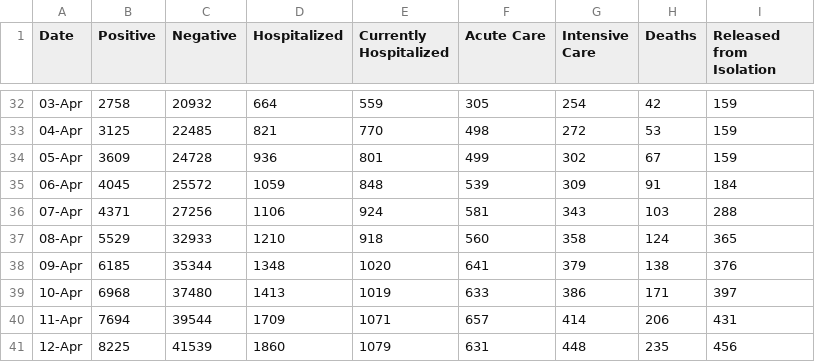
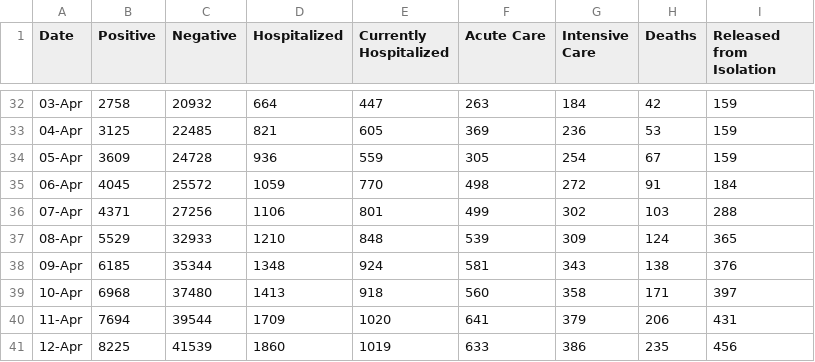
Before and after one commit to TylerFogarty7/MD-COVID19, a CSV file: Data/DataManuallyCompiled.csv, drawn as a sheet; only a part is shown, gaps mark what is left out; the diff covers the shown part only.

```diff
--- a/Data/DataManuallyCompiled.csv
+++ b/Data/DataManuallyCompiled.csv
@@ -32,10 +32,10 @@ Date, Positive , Negative , Hospitalized , Currently Hospitalized , Acute Care ,
-03-Apr,2758,20932,664,559,305,254,42,159,
-04-Apr,3125,22485,821,770,498,272,53,159,
-05-Apr,3609,24728,936,801,499,302,67,159,
-06-Apr,4045,25572,1059,848,539,309,91,184,
-07-Apr,4371,27256,1106,924,581,343,103,288,
-08-Apr,5529,32933,1210,918,560,358,124,365,
-09-Apr,6185,35344,1348,1020,641,379,138,376,
-10-Apr,6968,37480,1413,1019,633,386,171,397,
-11-Apr,7694,39544,1709,1071,657,414,206,431,
-12-Apr,8225,41539,1860,1079,631,448,235,456,
+03-Apr,2758,20932,664,447,263,184,42,159
+04-Apr,3125,22485,821,605,369,236,53,159
+05-Apr,3609,24728,936,559,305,254,67,159
+06-Apr,4045,25572,1059,770,498,272,91,184
+07-Apr,4371,27256,1106,801,499,302,103,288
+08-Apr,5529,32933,1210,848,539,309,124,365
+09-Apr,6185,35344,1348,924,581,343,138,376
+10-Apr,6968,37480,1413,918,560,358,171,397
+11-Apr,7694,39544,1709,1020,641,379,206,431
+12-Apr,8225,41539,1860,1019,633,386,235,456
```
Also changed, not shown: 1 added row and 57 edited cells elsewhere in this file.
